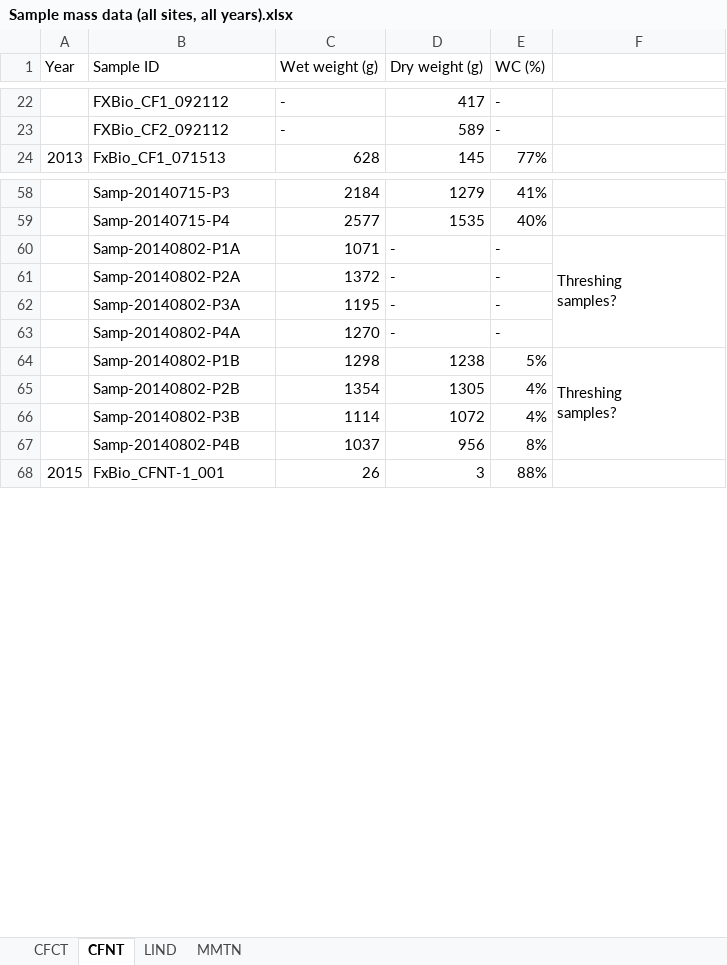
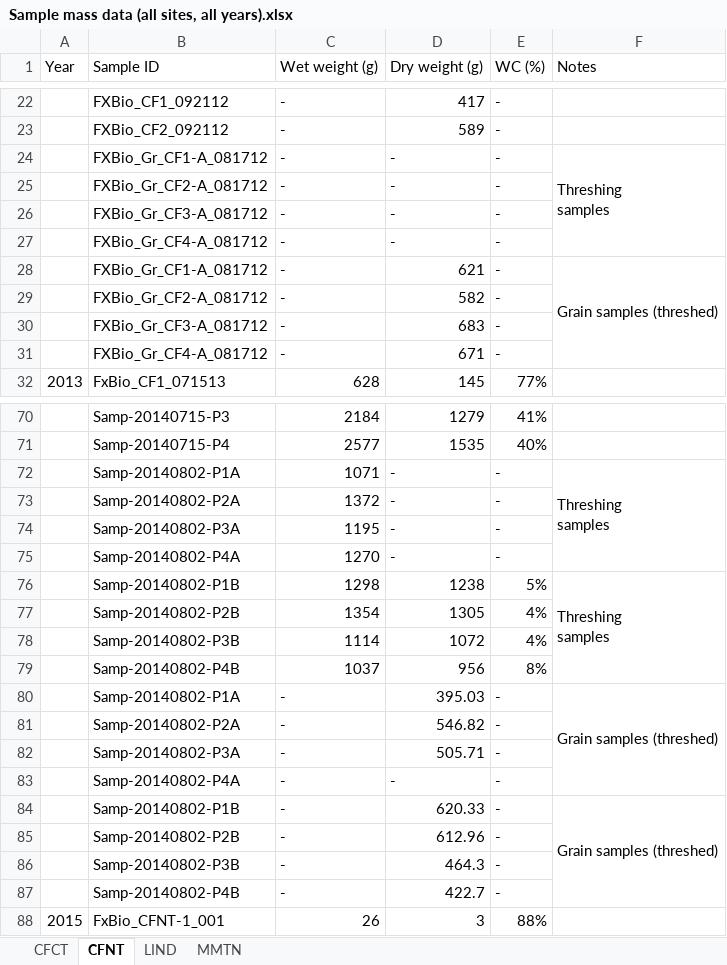
Before and after one commit to wsular/reacchpna-eddyflux-biomass, an Excel workbook: data/Sample mass data (all sites, all years).xlsx, sheet CFNT, drawn as a sheet; only a part is shown, gaps mark what is left out; values as stored, in another font and other column widths than the file's, no cell formats; addresses are those after the commit; ↵ is a line break in a cell; the diff covers the shown part only; the diff names each change by its address in the sheet, - before the commit and + after, or states it on an @@ line.

Commit message:
Reduce sample mass data into cumulative spreadsheet

```diff
--- a/data/Sample mass data (all sites, all years).xlsx (sheet CFNT)
+++ b/data/Sample mass data (all sites, all years).xlsx (sheet CFNT)
-F1: (empty)
+F1: Notes
+row 24:  | FXBio_Gr_CF1-A_081712 | - | - | - | Threshing ↵ samples
+row 25:  | FXBio_Gr_CF2-A_081712 | - | - | -
+row 26:  | FXBio_Gr_CF3-A_081712 | - | - | -
+row 27:  | FXBio_Gr_CF4-A_081712 | - | - | -
+row 28:  | FXBio_Gr_CF1-A_081712 | - | 621 | - | Grain samples (threshed)
+row 29:  | FXBio_Gr_CF2-A_081712 | - | 582 | -
+row 30:  | FXBio_Gr_CF3-A_081712 | - | 683 | -
+row 31:  | FXBio_Gr_CF4-A_081712 | - | 671 | -
-F72 (Notes): Threshing ↵ samples?
+F72 (Notes): Threshing ↵ samples
-F76 (Notes): Threshing ↵ samples?
+F76 (Notes): Threshing ↵ samples
+row 80:  | Samp-20140802-P1A | - | 395.03 | - | Grain samples (threshed)
+row 81:  | Samp-20140802-P2A | - | 546.82 | -
+row 82:  | Samp-20140802-P3A | - | 505.71 | -
+row 83:  | Samp-20140802-P4A | - | - | -
+row 84:  | Samp-20140802-P1B | - | 620.33 | - | Grain samples (threshed)
+row 85:  | Samp-20140802-P2B | - | 612.96 | -
+row 86:  | Samp-20140802-P3B | - | 464.3 | -
+row 87:  | Samp-20140802-P4B | - | 422.7 | -
```
Also changed, not shown: 4 added rows and 8 edited cells elsewhere in this sheet, sheet CFCT, sheet MMTN, sheet LIND, cell formats, formulas that keep their value, 5 other files.
